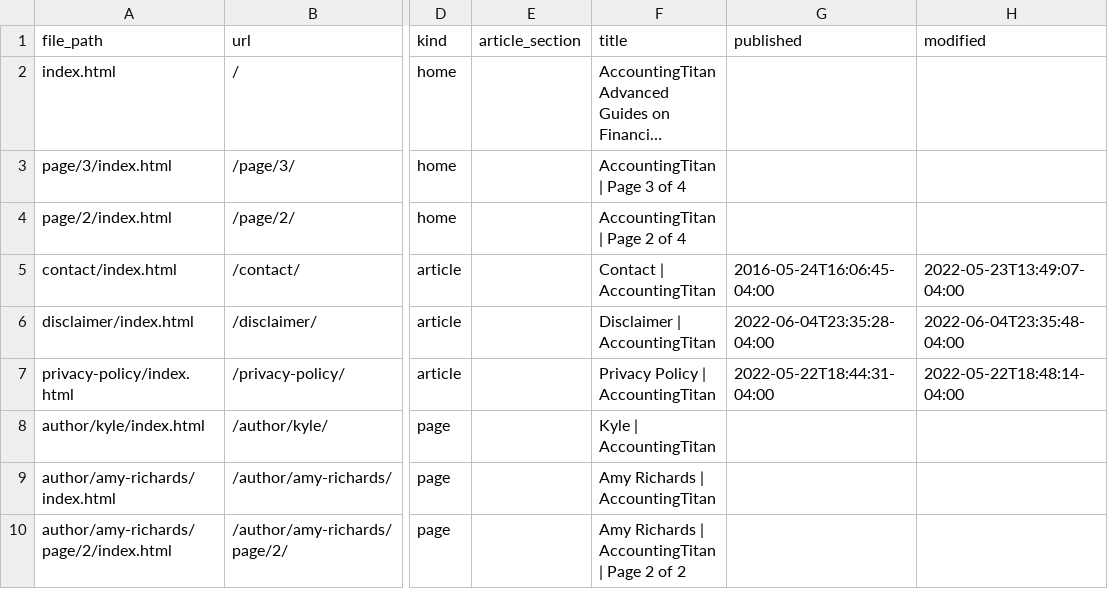
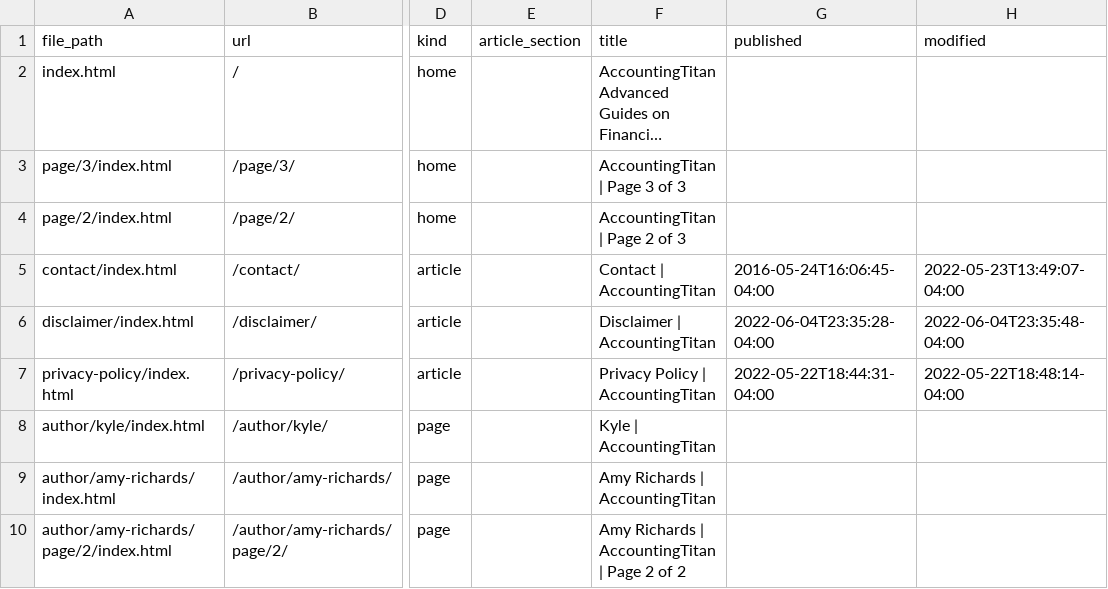
Before and after one commit to lxvico/AccountingTitan, a CSV file: content_inventory.csv, drawn as a sheet; only a part is shown, gaps mark what is left out; long unchanged cells end in …; the diff names each change by its address in the sheet, - before the commit and + after, or states it on an @@ line.

```diff
--- a/content_inventory.csv
+++ b/content_inventory.csv
-F3 (title): AccountingTitan | Page 3 of 4
+F3 (title): AccountingTitan | Page 3 of 3
-F4 (title): AccountingTitan | Page 2 of 4
+F4 (title): AccountingTitan | Page 2 of 3
```
Also changed, not shown: 3 other files.
